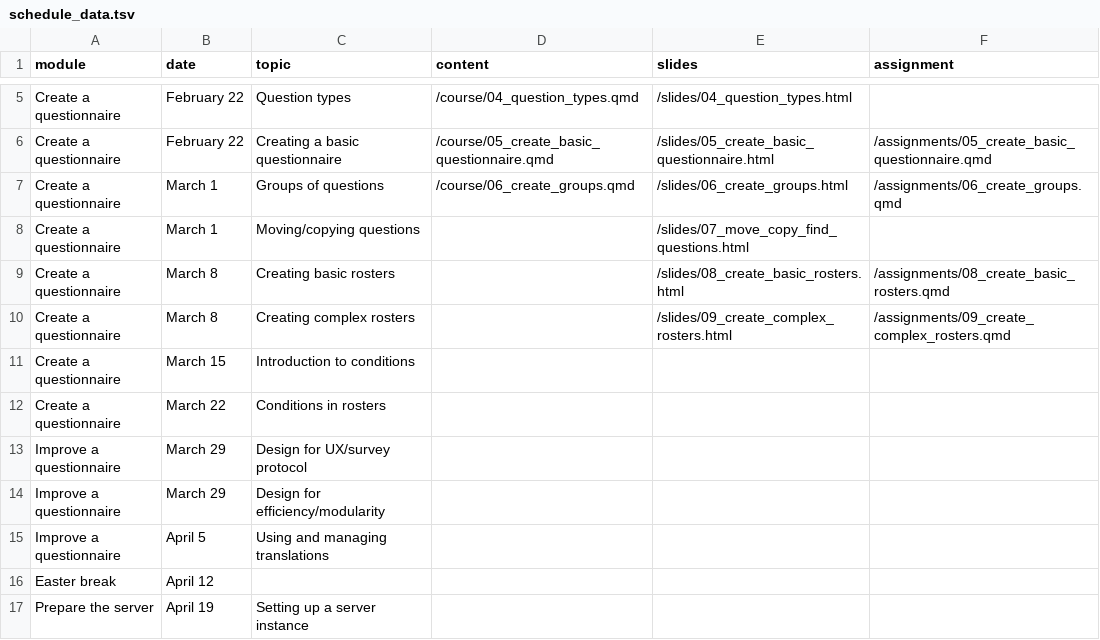
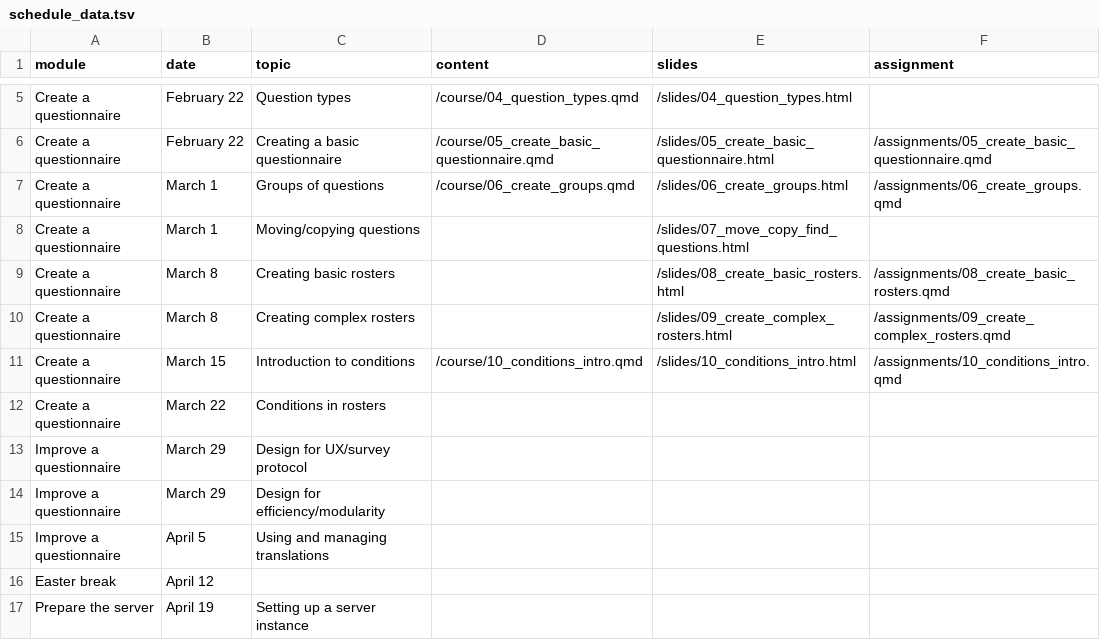
Before and after one commit to arthur-shaw/pices_suso_course, a TSV file: schedule/schedule_data.tsv, drawn as a sheet; only a part is shown, gaps mark what is left out.

Commit message:
Update schedule to have links to materials on conditions

```diff
--- a/schedule/schedule_data.tsv
+++ b/schedule/schedule_data.tsv
@@ -10,3 +10,3 @@ Create a questionnaire	March 8	Creating basic rosters		/slides/08_create_basic_r
 Create a questionnaire	March 8	Creating complex rosters		/slides/09_create_complex_rosters.html	/assignments/09_create_complex_rosters.qmd
-Create a questionnaire	March 15	Introduction to conditions			
+Create a questionnaire	March 15	Introduction to conditions	/course/10_conditions_intro.qmd	/slides/10_conditions_intro.html	/assignments/10_conditions_intro.qmd
 Create a questionnaire	March 22	Conditions in rosters			
```
